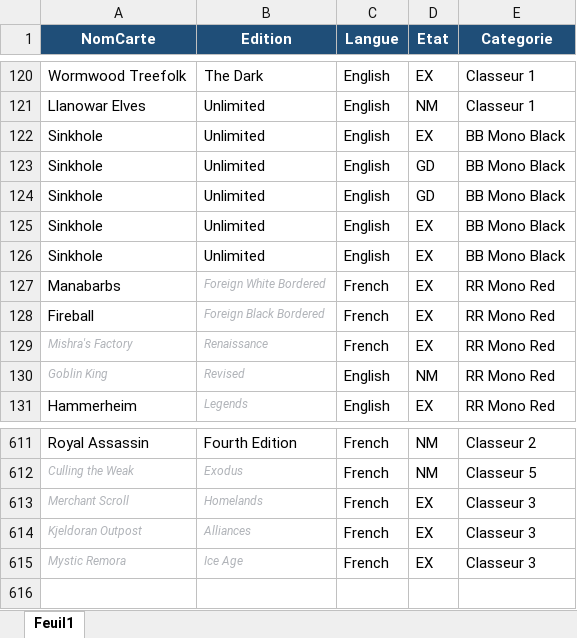
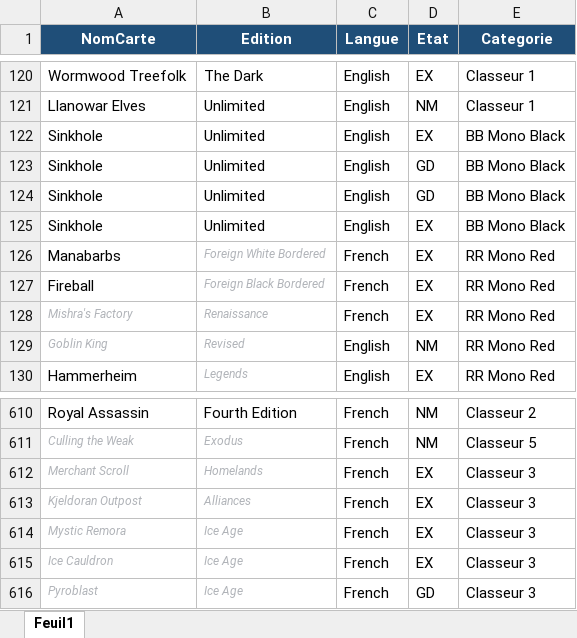
Before and after one commit to sokomano-ship-it/mtg-portfolio, an Excel workbook: uploads/collection.xlsx, sheet Feuil1, drawn as a sheet; only a part is shown, gaps mark what is left out; values as stored, in another font and other column widths than the file's, no borders; table styles not drawn; removed rows and columns are numbered as before the commit, all else as after; the diff names each change by its address in the sheet, - before the commit and + after, or states it on an @@ line.

Commit message:
Update collection Excel

```diff
--- a/uploads/collection.xlsx (sheet Feuil1)
+++ b/uploads/collection.xlsx (sheet Feuil1)
-row 126: Sinkhole | Unlimited | English | EX | BB Mono Black
+row 615: Ice Cauldron | Ice Age | French | EX | Classeur 3
+row 616: Pyroblast | Ice Age | French | GD | Classeur 3
```
